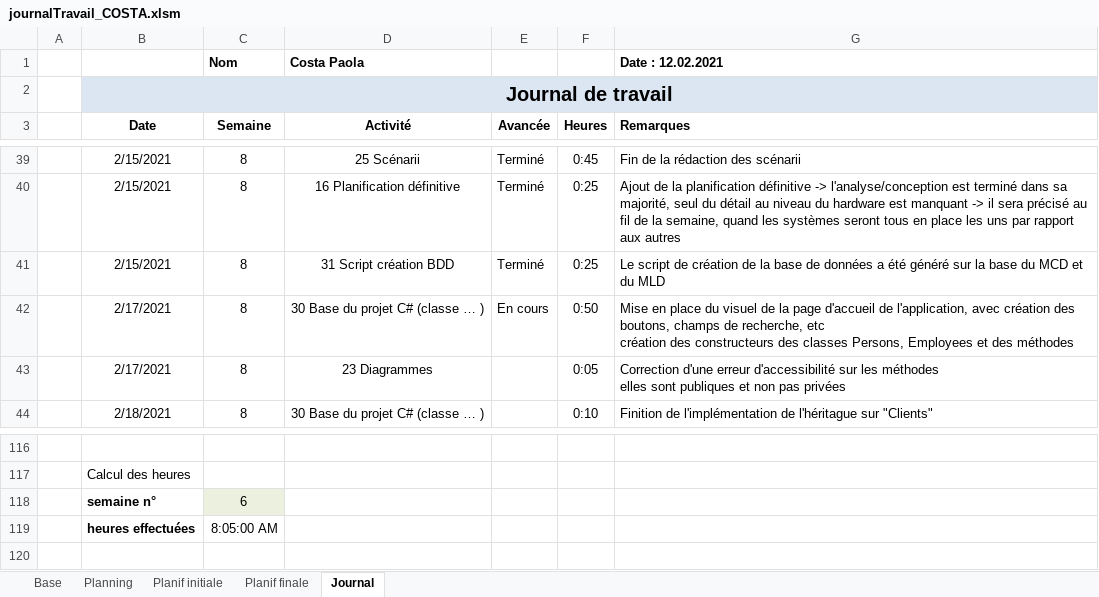
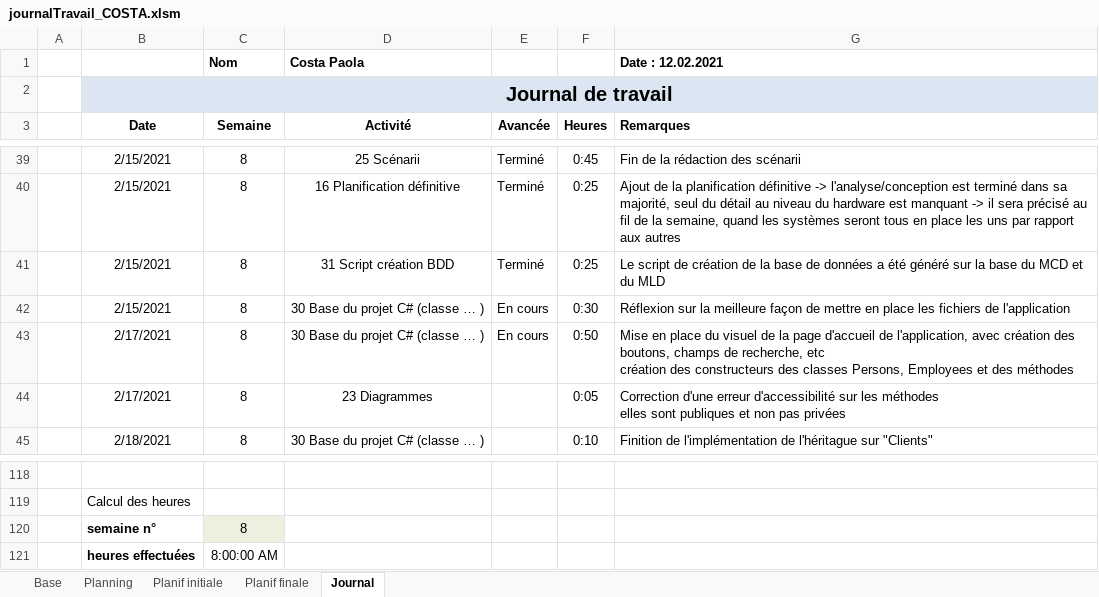
Before and after one commit to AhVen98/gestionStocks_preTPI, an Excel workbook: journalTravail_COSTA.xlsm, sheet Journal, drawn as a sheet; only a part is shown, gaps mark what is left out; values as stored, in another font and other column widths than the file's, no borders; conditional formats not drawn; addresses are those after the commit; the diff covers the shown part only; the diff names each change by its address in the sheet, - before the commit and + after, or states it on an @@ line.

Commit message:
fichier pdf pour le rendu hebdomadaire

```diff
--- a/journalTravail_COSTA.xlsm (sheet Journal)
+++ b/journalTravail_COSTA.xlsm (sheet Journal)
+row 42:  | 2/15/2021 | 8 | 30 Base du projet C# (classe … ) | En cours | 0:30 | Réflexion sur la meilleure façon de mettre en place les fichiers de l'application
-C120 (Semaine): 6
+C120 (Semaine): 8
-C121 (Semaine): 8:05:00 AM
+C121 (Semaine): 8:00:00 AM
```
Also changed, not shown: 1 added row and 62 hidden or unhidden rows elsewhere in this sheet, sheet Planning, formulas that keep their value, 3 other files.
